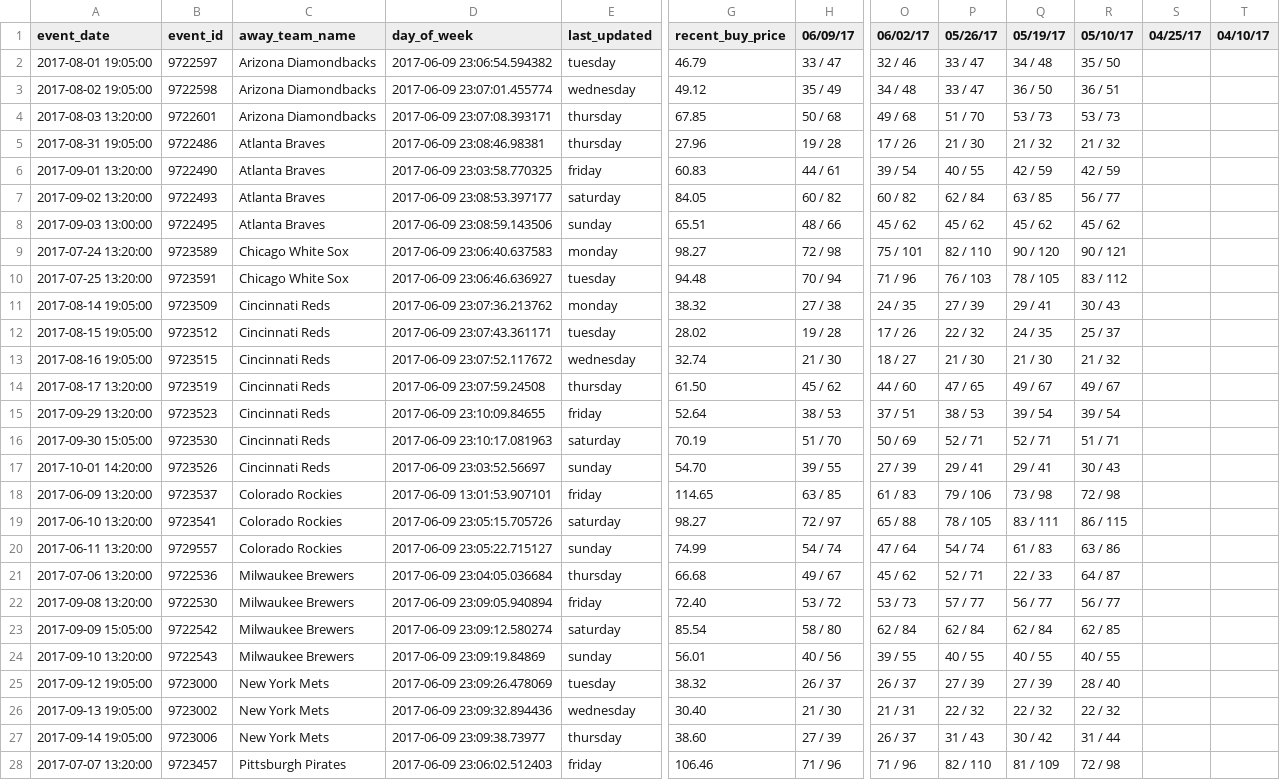
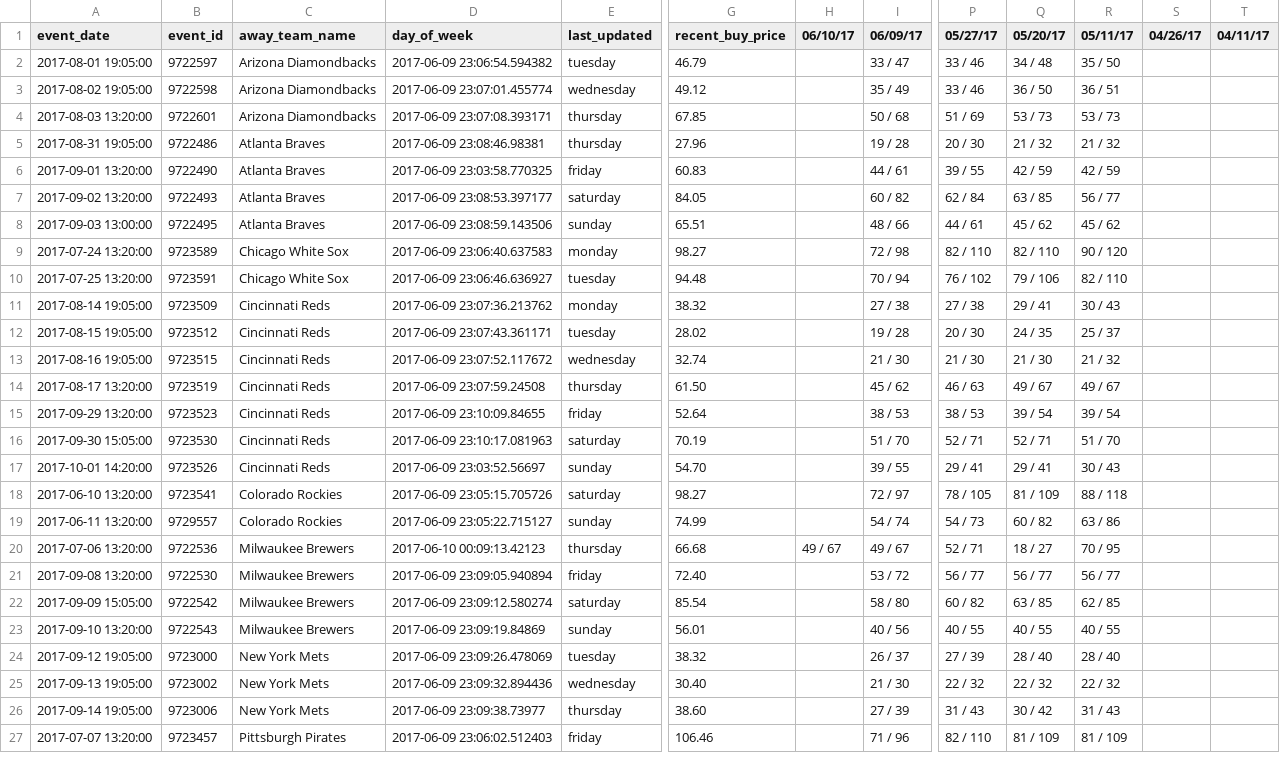
Before and after one commit to SharpChiCity/csv-to-html-table, a CSV file: data/github_prices.csv, drawn as a sheet; only a part is shown, gaps mark what is left out; removed rows and columns are numbered as before the commit, all else as after; rows hold the shown columns only; the diff covers the shown part only; the diff names each change by its address in the sheet, - before the commit and + after, or states it on an @@ line.

Commit message:
2017-06-10

```diff
--- a/data/github_prices.csv
+++ b/data/github_prices.csv
+column H (06/10/17), row 20: 49 / 67
-column O (06/02/17), rows 2-17: 32 / 46 | 34 / 48 | 49 / 68 | 17 / 26 | 39 / 54 | 60 / 82 | 45 / 62 | 75 / 101 | 71 / 96 | 24 / 35 | 17 / 26 | 18 / 27 | 44 / 60 | 37 / 51 | 50 / 69 | 27 / 39; rows 19-28: 65 / 88 | 47 / 64 | 45 / 62 | 53 / 73 | 62 / 84 | 39 / 55 | 26 / 37 | 21 / 31 | 26 / 37 | 71 / 96
-P1: 05/26/17
+P1: 05/27/17
-Q1: 05/19/17
+Q1: 05/20/17
-R1: 05/10/17
+R1: 05/11/17
-S1: 04/25/17
+S1: 04/26/17
-T1: 04/10/17
+T1: 04/11/17
-P2:P3 (05/27/17): 33 / 47
+P2:P3 (05/27/17): 33 / 46
-P4 (05/27/17): 51 / 70
+P4 (05/27/17): 51 / 69
-P5 (05/27/17): 21 / 30
+P5 (05/27/17): 20 / 30
-P6 (05/27/17): 40 / 55
+P6 (05/27/17): 39 / 55
-P8 (05/27/17): 45 / 62
+P8 (05/27/17): 44 / 61
-Q9 (05/20/17): 90 / 120
+Q9 (05/20/17): 82 / 110
-R9 (05/11/17): 90 / 121
+R9 (05/11/17): 90 / 120
-P10 (05/27/17): 76 / 103
+P10 (05/27/17): 76 / 102
-Q10 (05/20/17): 78 / 105
+Q10 (05/20/17): 79 / 106
-R10 (05/11/17): 83 / 112
+R10 (05/11/17): 82 / 110
-P11 (05/27/17): 27 / 39
+P11 (05/27/17): 27 / 38
-P12 (05/27/17): 22 / 32
+P12 (05/27/17): 20 / 30
-P14 (05/27/17): 47 / 65
+P14 (05/27/17): 46 / 63
-R16 (05/11/17): 51 / 71
+R16 (05/11/17): 51 / 70
-row 18: 2017-06-09 13:20:00 | 9723537 | Colorado Rockies | 2017-06-09 13:01:53.907101 | friday | 114.65 | 63 / 85 | 61 / 83 | 79 / 106 | 73 / 98 | 72 / 98
-Q18 (05/20/17): 83 / 111
+Q18 (05/20/17): 81 / 109
-R18 (05/11/17): 86 / 115
+R18 (05/11/17): 88 / 118
-P19 (05/27/17): 54 / 74
+P19 (05/27/17): 54 / 73
-Q19 (05/20/17): 61 / 83
+Q19 (05/20/17): 60 / 82
-D20 (day_of_week): 2017-06-09 23:04:05.036684
+D20 (day_of_week): 2017-06-10 00:09:13.42123
-Q20 (05/20/17): 22 / 33
+Q20 (05/20/17): 18 / 27
-R20 (05/11/17): 64 / 87
+R20 (05/11/17): 70 / 95
-P21 (05/27/17): 57 / 77
+P21 (05/27/17): 56 / 77
-P22 (05/27/17): 62 / 84
+P22 (05/27/17): 60 / 82
-Q22 (05/20/17): 62 / 84
+Q22 (05/20/17): 63 / 85
-Q24 (05/20/17): 27 / 39
+Q24 (05/20/17): 28 / 40
-R26 (05/11/17): 31 / 44
+R26 (05/11/17): 31 / 43
-R27 (05/11/17): 72 / 98
+R27 (05/11/17): 81 / 109
```
Also changed, not shown: 25 edited cells elsewhere in this file.
